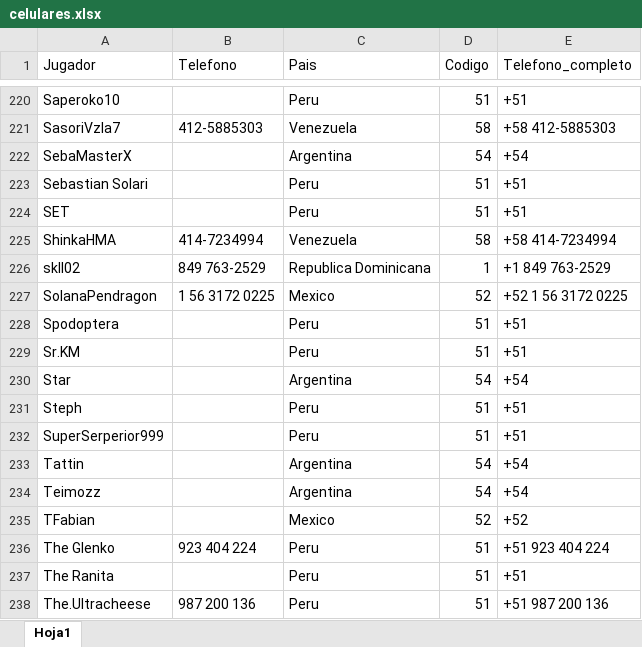
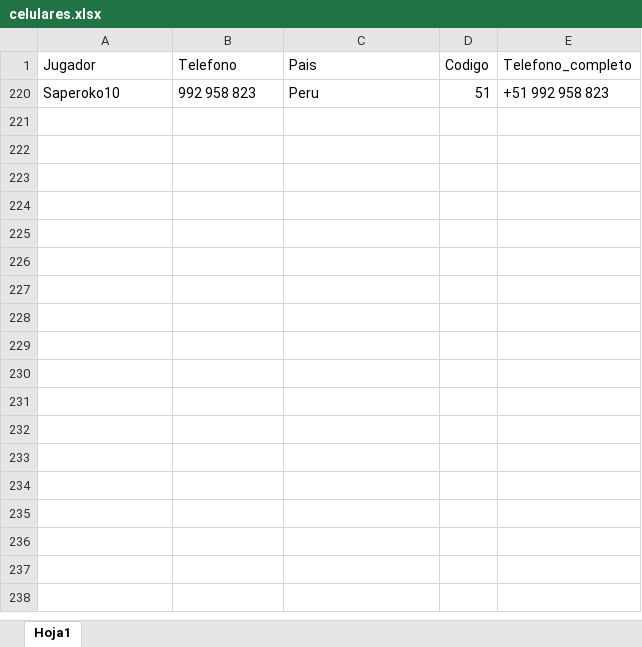
Before and after one commit to carlosacp526/dashboard-torneos-pokemon, an Excel workbook: celulares.xlsx, sheet Hoja1, drawn as a sheet; only a part is shown, gaps mark what is left out; values as stored, in another font and other column widths than the file's, no borders; the diff covers the shown part only; the diff names each change by its address in the sheet, - before the commit and + after, or states it on an @@ line.

Commit message:
Descripcion del cambio}

```diff
--- a/celulares.xlsx (sheet Hoja1)
+++ b/celulares.xlsx (sheet Hoja1)
-B220 (Telefono): (empty)
+B220 (Telefono): 992 958 823
-E220 (Telefono_completo): +51
+E220 (Telefono_completo): +51 992 958 823
@@ row 221 hidden: SasoriVzla7 | 412-5885303 | Venezuela | 58 | +58 412-5885303 @@
@@ row 222 hidden: SebaMasterX |  | Argentina | 54 | +54 @@
@@ row 223 hidden: Sebastian Solari |  | Peru | 51 | +51 @@
@@ row 224 hidden: SET |  | Peru | 51 | +51 @@
@@ row 225 hidden: ShinkaHMA | 414-7234994 | Venezuela | 58 | +58 414-7234994 @@
@@ row 226 hidden: skll02 | 849 763-2529 | Republica Dominicana | 1 | +1 849 763-2529 @@
@@ row 227 hidden: SolanaPendragon | 1 56 3172 0225 | Mexico | 52 | +52 1 56 3172 0225 @@
@@ row 228 hidden: Spodoptera |  | Peru | 51 | +51 @@
@@ row 229 hidden: Sr.KM |  | Peru | 51 | +51 @@
@@ row 230 hidden: Star |  | Argentina | 54 | +54 @@
@@ row 231 hidden: Steph |  | Peru | 51 | +51 @@
@@ row 232 hidden: SuperSerperior999 |  | Peru | 51 | +51 @@
@@ row 233 hidden: Tattin |  | Argentina | 54 | +54 @@
@@ row 234 hidden: Teimozz |  | Argentina | 54 | +54 @@
@@ row 235 hidden: TFabian |  | Mexico | 52 | +52 @@
@@ row 236 hidden: The Glenko | 923 404 224 | Peru | 51 | +51 923 404 224 @@
@@ row 237 hidden: The Ranita |  | Peru | 51 | +51 @@
@@ row 238 hidden: The.Ultracheese | 987 200 136 | Peru | 51 | +51 987 200 136 @@
```
Also changed, not shown: 1 removed row and 248 hidden or unhidden rows elsewhere in this sheet, hidden cells.
